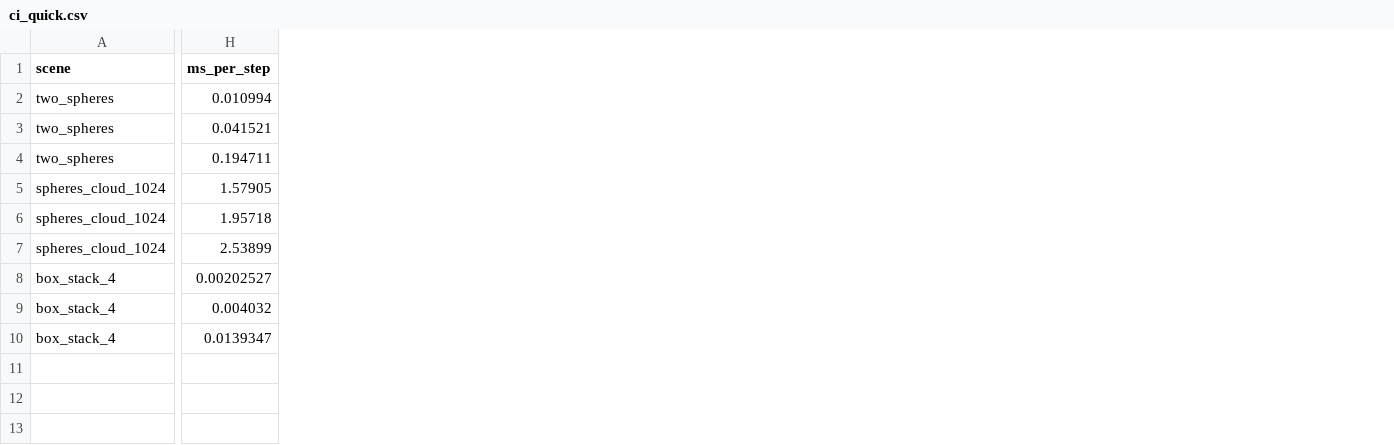
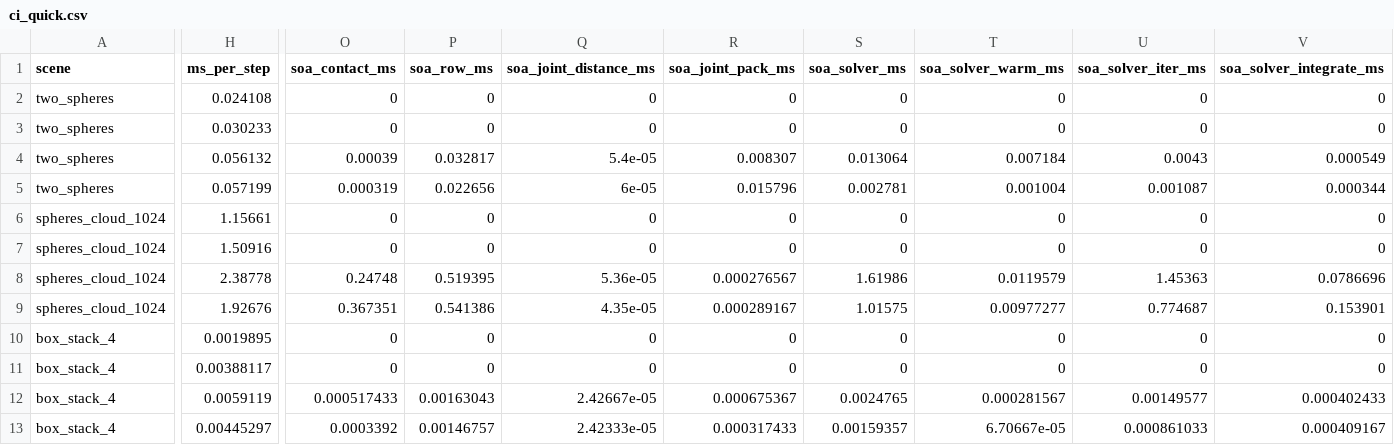
Before and after one commit to TomTorger/admc-physics-bench, a CSV file: results/ci_quick.csv, drawn as a sheet; only a part is shown, gaps mark what is left out; addresses are those after the commit; rows hold the shown columns only; the diff covers the shown part only; the diff names each change by its address in the sheet, - before the commit and + after, or states it on an @@ line.

Commit message:
Rename fourth SoA solver and expand CI coverage

```diff
--- a/results/ci_quick.csv
+++ b/results/ci_quick.csv
+column O (soa_contact_ms), rows 2-4: 0 | 0 | 0.00039; rows 6-8: 0 | 0 | 0.24748; rows 10-12: 0 | 0 | 0.000517433
+column P (soa_row_ms), rows 2-4: 0 | 0 | 0.032817; rows 6-8: 0 | 0 | 0.519395; rows 10-12: 0 | 0 | 0.00163043
+column Q (soa_joint_distance_ms), rows 2-4: 0 | 0 | 5.4e-05; rows 6-8: 0 | 0 | 5.36e-05; rows 10-12: 0 | 0 | 2.42667e-05
+column R (soa_joint_pack_ms), rows 2-4: 0 | 0 | 0.008307; rows 6-8: 0 | 0 | 0.000276567; rows 10-12: 0 | 0 | 0.000675367
+column S (soa_solver_ms), rows 2-4: 0 | 0 | 0.013064; rows 6-8: 0 | 0 | 1.61986; rows 10-12: 0 | 0 | 0.0024765
+column T (soa_solver_warm_ms), rows 2-4: 0 | 0 | 0.007184; rows 6-8: 0 | 0 | 0.0119579; rows 10-12: 0 | 0 | 0.000281567
+column U (soa_solver_iter_ms), rows 2-4: 0 | 0 | 0.0043; rows 6-8: 0 | 0 | 1.45363; rows 10-12: 0 | 0 | 0.00149577
+column V (soa_solver_integrate_ms), rows 2-4: 0 | 0 | 0.000549; rows 6-8: 0 | 0 | 0.0786696; rows 10-12: 0 | 0 | 0.000402433
-H2 (ms_per_step): 0.010994
+H2 (ms_per_step): 0.024108
-H3 (ms_per_step): 0.041521
+H3 (ms_per_step): 0.030233
-H4 (ms_per_step): 0.194711
+H4 (ms_per_step): 0.056132
+row 5: two_spheres | 0.057199 | 0.000319 | 0.022656 | 6e-05 | 0.015796 | 0.002781 | 0.001004 | 0.001087 | 0.000344
-H6 (ms_per_step): 1.57905
+H6 (ms_per_step): 1.15661
-H7 (ms_per_step): 1.95718
+H7 (ms_per_step): 1.50916
-H8 (ms_per_step): 2.53899
+H8 (ms_per_step): 2.38778
+row 9: spheres_cloud_1024 | 1.92676 | 0.367351 | 0.541386 | 4.35e-05 | 0.000289167 | 1.01575 | 0.00977277 | 0.774687 | 0.153901
-H10 (ms_per_step): 0.00202527
+H10 (ms_per_step): 0.0019895
-H11 (ms_per_step): 0.004032
+H11 (ms_per_step): 0.00388117
-H12 (ms_per_step): 0.0139347
+H12 (ms_per_step): 0.0059119
+row 13: box_stack_4 | 0.00445297 | 0.0003392 | 0.00146757 | 2.42333e-05 | 0.000317433 | 0.00159357 | 6.70667e-05 | 0.000861033 | 0.000409167
```
Also changed, not shown: 2 added columns and 13 edited cells elsewhere in this file, 9 other files.
